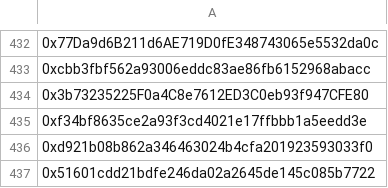
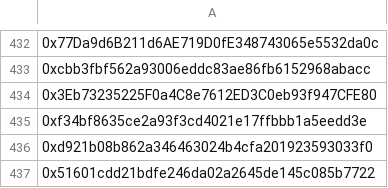
Before and after one commit to taikoxyz/operations, a CSV file: taikoons-whitelist/Taiko Phase 1 WL Winners.csv, drawn as a sheet; only a part is shown, gaps mark what is left out; the diff names each change by its address in the sheet, - before the commit and + after, or states it on an @@ line.

Commit message:
corrected invalid address

```diff
--- a/taikoons-whitelist/Taiko Phase 1 WL Winners.csv
+++ b/taikoons-whitelist/Taiko Phase 1 WL Winners.csv
-A434: 0x3b73235225F0a4C8e7612ED3C0eb93f947CFE80
+A434: 0x3Eb73235225F0a4C8e7612ED3C0eb93f947CFE80
```
